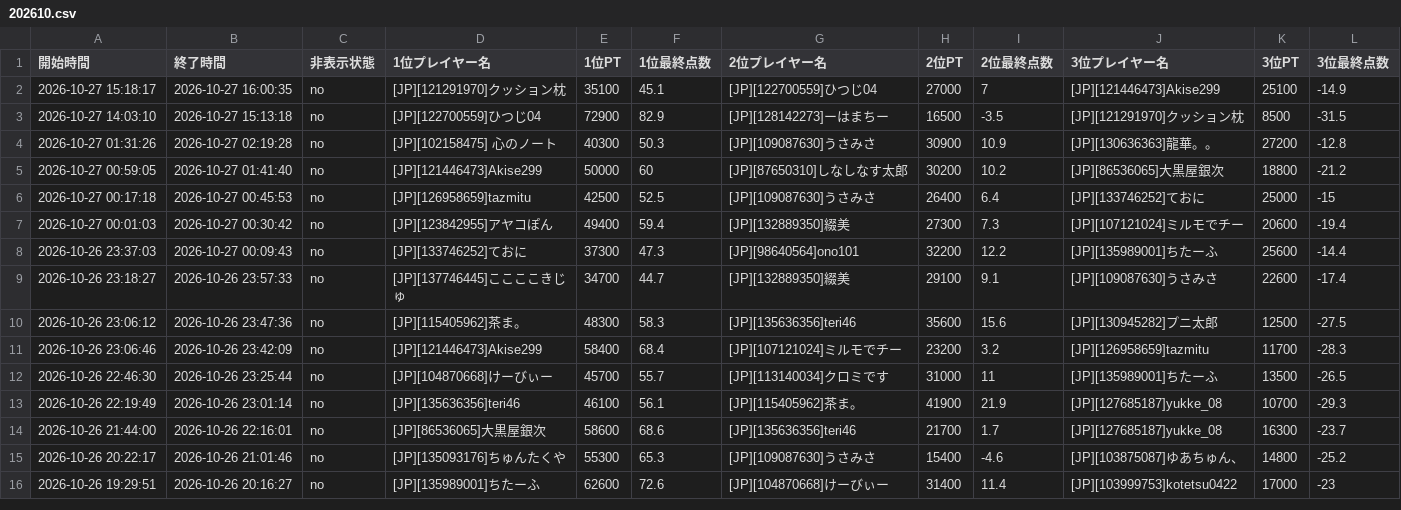
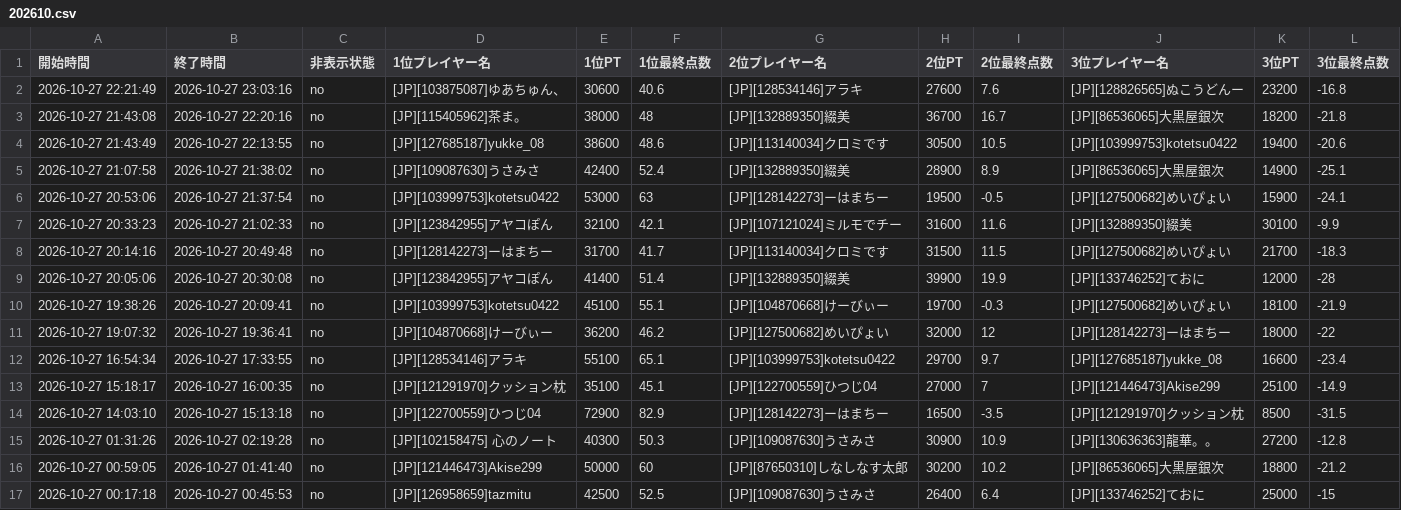
Before and after one commit to monoqlo-league/monoqlo-data, a CSV file: 202610.csv, drawn as a sheet; only a part is shown; the shorter side is filled out with more unchanged rows; rows hold the shown columns only; the diff names each change by its address in the sheet, - before the commit and + after, or states it on an @@ line.

Commit message:
202610.csv を更新(アップロードページから)

```diff
--- a/202610.csv
+++ b/202610.csv
+row 2: 2026-10-27 22:21:49 | 2026-10-27 23:03:16 | no | [JP][103875087]ゆあちゅん、 | 30600 | 40.6 | [JP][128534146]アラキ | 27600 | 7.6 | [JP][128826565]ぬこうどんー | 23200 | -16.8
+row 3: 2026-10-27 21:43:08 | 2026-10-27 22:20:16 | no | [JP][115405962]茶ま。 | 38000 | 48 | [JP][132889350]綴美 | 36700 | 16.7 | [JP][86536065]大黒屋銀次 | 18200 | -21.8
+row 4: 2026-10-27 21:43:49 | 2026-10-27 22:13:55 | no | [JP][127685187]yukke_08 | 38600 | 48.6 | [JP][113140034]クロミです | 30500 | 10.5 | [JP][103999753]kotetsu0422 | 19400 | -20.6
+row 5: 2026-10-27 21:07:58 | 2026-10-27 21:38:02 | no | [JP][109087630]うさみさ | 42400 | 52.4 | [JP][132889350]綴美 | 28900 | 8.9 | [JP][86536065]大黒屋銀次 | 14900 | -25.1
+row 6: 2026-10-27 20:53:06 | 2026-10-27 21:37:54 | no | [JP][103999753]kotetsu0422 | 53000 | 63 | [JP][128142273]ーはまちー | 19500 | -0.5 | [JP][127500682]めいぴょい | 15900 | -24.1
+row 7: 2026-10-27 20:33:23 | 2026-10-27 21:02:33 | no | [JP][123842955]アヤコぽん | 32100 | 42.1 | [JP][107121024]ミルモでチー | 31600 | 11.6 | [JP][132889350]綴美 | 30100 | -9.9
+row 8: 2026-10-27 20:14:16 | 2026-10-27 20:49:48 | no | [JP][128142273]ーはまちー | 31700 | 41.7 | [JP][113140034]クロミです | 31500 | 11.5 | [JP][127500682]めいぴょい | 21700 | -18.3
+row 9: 2026-10-27 20:05:06 | 2026-10-27 20:30:08 | no | [JP][123842955]アヤコぽん | 41400 | 51.4 | [JP][132889350]綴美 | 39900 | 19.9 | [JP][133746252]ておに | 12000 | -28
+row 10: 2026-10-27 19:38:26 | 2026-10-27 20:09:41 | no | [JP][103999753]kotetsu0422 | 45100 | 55.1 | [JP][104870668]けーびぃー | 19700 | -0.3 | [JP][127500682]めいぴょい | 18100 | -21.9
+row 11: 2026-10-27 19:07:32 | 2026-10-27 19:36:41 | no | [JP][104870668]けーびぃー | 36200 | 46.2 | [JP][127500682]めいぴょい | 32000 | 12 | [JP][128142273]ーはまちー | 18000 | -22
+row 12: 2026-10-27 16:54:34 | 2026-10-27 17:33:55 | no | [JP][128534146]アラキ | 55100 | 65.1 | [JP][103999753]kotetsu0422 | 29700 | 9.7 | [JP][127685187]yukke_08 | 16600 | -23.4
```
